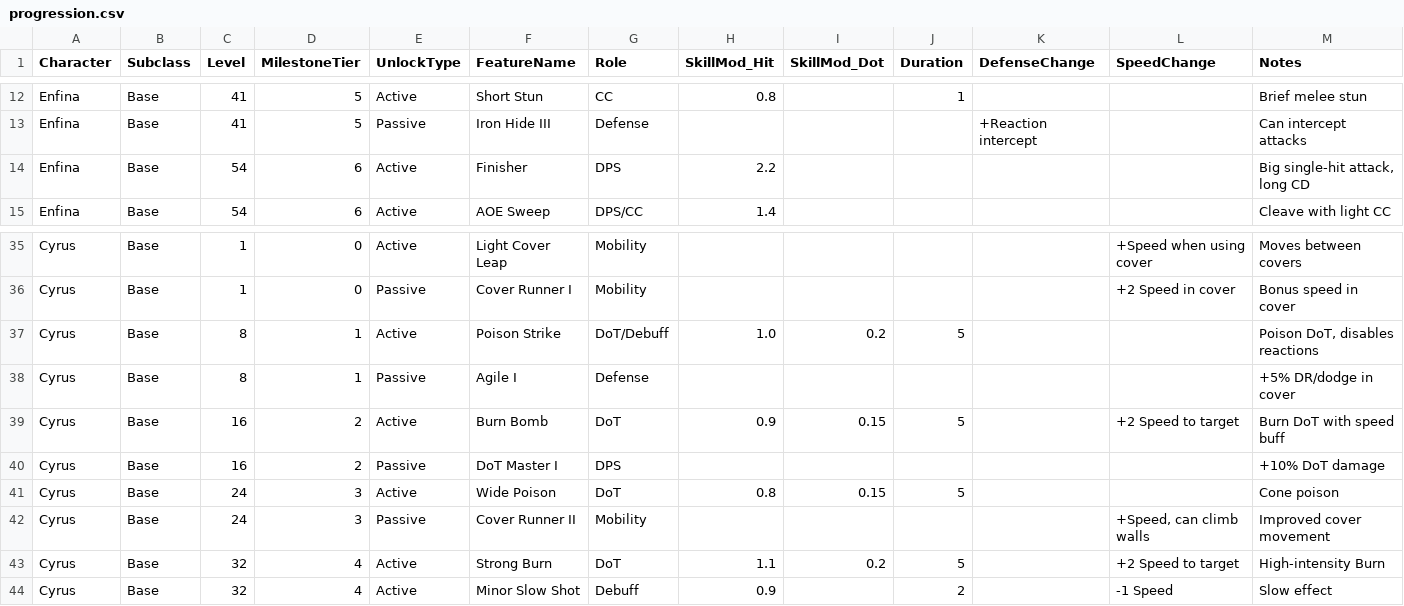
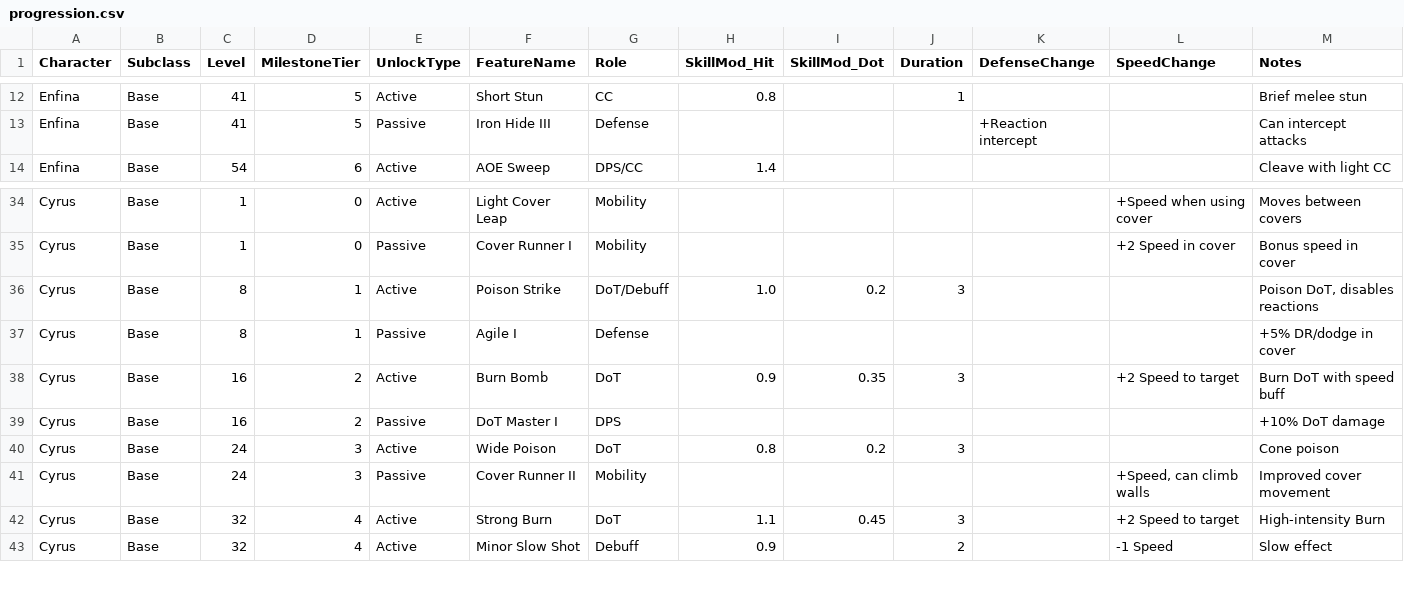
Before and after one commit to petrosleftsis-max/truthnukeproject, a CSV file: docs/progression.csv, drawn as a sheet; only a part is shown, gaps mark what is left out.

```diff
--- a/docs/progression.csv
+++ b/docs/progression.csv
@@ -13,3 +13,2 @@ Enfina,Base,41,5,Active,Short Stun,CC,0.8,,1,,,Brief melee stun
 Enfina,Base,41,5,Passive,Iron Hide III,Defense,,,,+Reaction intercept,,Can intercept attacks
-Enfina,Base,54,6,Active,Finisher,DPS,2.2,,,,,"Big single-hit attack, long CD"
 Enfina,Base,54,6,Active,AOE Sweep,DPS/CC,1.4,,,,,Cleave with light CC
@@ -36,9 +35,9 @@ Cyrus,Base,1,0,Active,Light Cover Leap,Mobility,,,,,+Speed when using cover,Move
 Cyrus,Base,1,0,Passive,Cover Runner I,Mobility,,,,,+2 Speed in cover,Bonus speed in cover
-Cyrus,Base,8,1,Active,Poison Strike,DoT/Debuff,1.0,0.2,5,,,"Poison DoT, disables reactions"
+Cyrus,Base,8,1,Active,Poison Strike,DoT/Debuff,1.0,0.2,3,,,"Poison DoT, disables reactions"
 Cyrus,Base,8,1,Passive,Agile I,Defense,,,,,,+5% DR/dodge in cover
-Cyrus,Base,16,2,Active,Burn Bomb,DoT,0.9,0.15,5,,+2 Speed to target,Burn DoT with speed buff
+Cyrus,Base,16,2,Active,Burn Bomb,DoT,0.9,0.35,3,,+2 Speed to target,Burn DoT with speed buff
 Cyrus,Base,16,2,Passive,DoT Master I,DPS,,,,,,+10% DoT damage
-Cyrus,Base,24,3,Active,Wide Poison,DoT,0.8,0.15,5,,,Cone poison
+Cyrus,Base,24,3,Active,Wide Poison,DoT,0.8,0.2,3,,,Cone poison
 Cyrus,Base,24,3,Passive,Cover Runner II,Mobility,,,,,"+Speed, can climb walls",Improved cover movement
-Cyrus,Base,32,4,Active,Strong Burn,DoT,1.1,0.2,5,,+2 Speed to target,High-intensity Burn
+Cyrus,Base,32,4,Active,Strong Burn,DoT,1.1,0.45,3,,+2 Speed to target,High-intensity Burn
 Cyrus,Base,32,4,Active,Minor Slow Shot,Debuff,0.9,,2,,-1 Speed,Slow effect
```
Also changed, not shown: docs/chapter1_inventory.csv, docs/cyrus_damage_adjustments.csv, 28 other files.
